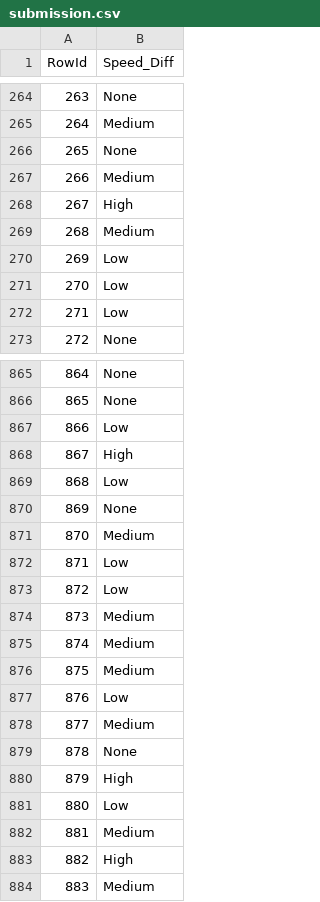
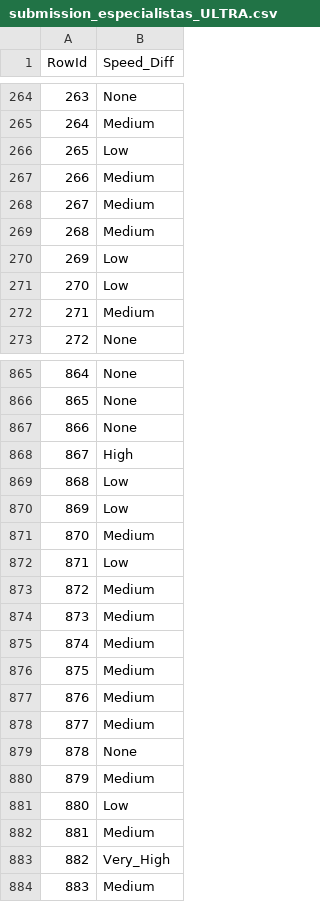
Before and after one commit to eduardaspereira/DAA, a CSV file: submission_especialistas_ULTRA.csv (was submission.csv), drawn as a sheet; only a part is shown, gaps mark what is left out; the diff covers the shown part only.

```diff
--- a/submission.csv
+++ b/submission_especialistas_ULTRA.csv
@@ -265,5 +265,5 @@ RowId,Speed_Diff
 264,Medium
-265,None
+265,Low
 266,Medium
-267,High
+267,Medium
 268,Medium
@@ -271,3 +271,3 @@ RowId,Speed_Diff
 270,Low
-271,Low
+271,Medium
 272,None
@@ -866,9 +866,9 @@ RowId,Speed_Diff
 865,None
-866,Low
+866,None
 867,High
 868,Low
-869,None
+869,Low
 870,Medium
 871,Low
-872,Low
+872,Medium
 873,Medium
@@ -876,9 +876,9 @@ RowId,Speed_Diff
 875,Medium
-876,Low
+876,Medium
 877,Medium
 878,None
-879,High
+879,Medium
 880,Low
 881,Medium
-882,High
+882,Very_High
 883,Medium
```
Also changed, not shown: 97 edited cells elsewhere in this file, 1 other file.
